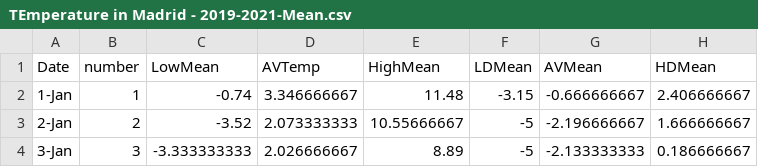
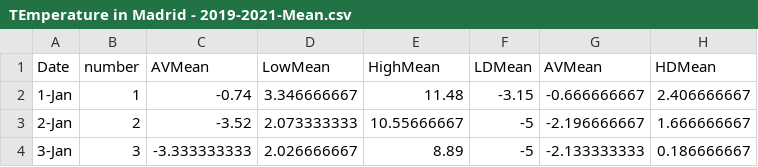
Before and after one commit to Northy007/Linear_Project, a CSV file: TEmperature in Madrid - 2019-2021-Mean.csv, drawn as a sheet; only a part is shown.

```diff
--- a/TEmperature in Madrid - 2019-2021-Mean.csv
+++ b/TEmperature in Madrid - 2019-2021-Mean.csv
@@ -1,2 +1,2 @@
-Date,number,LowMean,AVTemp,HighMean,LDMean,AVMean,HDMean
+Date,number,AVMean,LowMean,HighMean,LDMean,AVMean,HDMean
 1-Jan,1,-0.74,3.346666667,11.48,-3.15,-0.666666667,2.406666667
```
Also changed, not shown: 4 other files.
